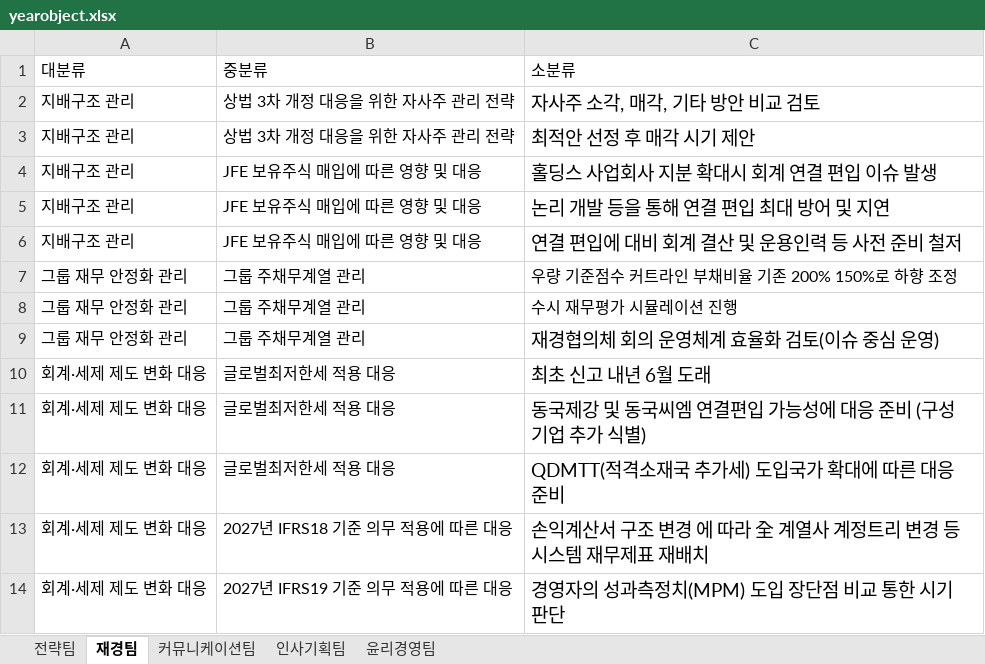
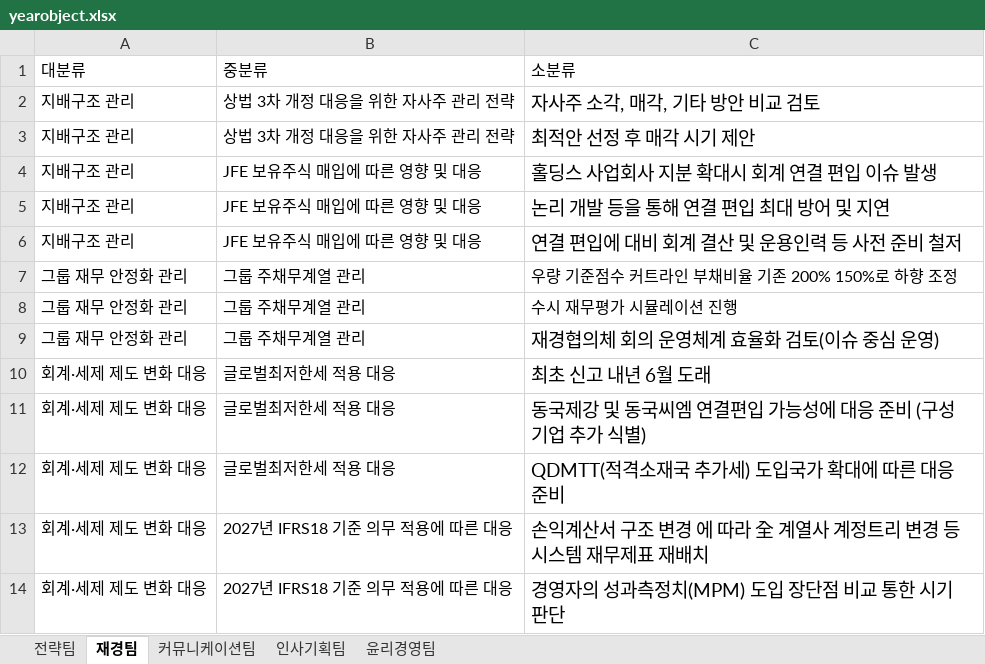
Before and after one commit to SoohanMoon/dkregulation, an Excel workbook: yearobject.xlsx, sheet 재경팀, drawn as a sheet; values as stored, in another font and other column widths than the file's, no borders; charts and pictures not drawn; the diff names each change by its address in the sheet, - before the commit and + after, or states it on an @@ line.

Commit message:
Update year-object reference labels and data.
Refine the reference button/title wording and publish the latest yearobject source updates for deployment.

```diff
--- a/yearobject.xlsx (sheet 재경팀)
+++ b/yearobject.xlsx (sheet 재경팀)
-B14: 2027년 IFRS19 기준 의무 적용에 따른 대응
+B14: 2027년 IFRS18 기준 의무 적용에 따른 대응
```
Also changed, not shown: 1 other file.
